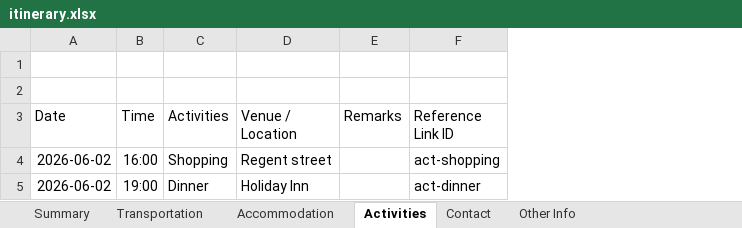
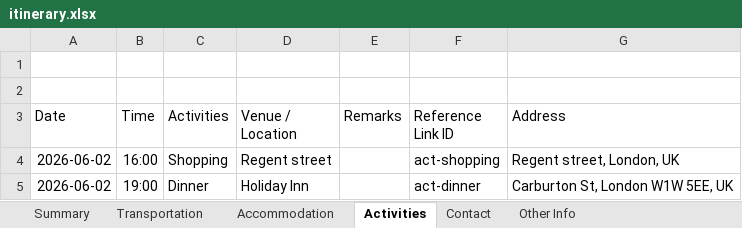
Before and after one commit to kawan2020/travel-itinerary, an Excel workbook: Data/itinerary.xlsx, sheet Activities, drawn as a sheet; values as stored, in another font and other column widths than the file's, no borders; the diff names each change by its address in the sheet, - before the commit and + after, or states it on an @@ line.

```diff
--- a/Data/itinerary.xlsx (sheet Activities)
+++ b/Data/itinerary.xlsx (sheet Activities)
+column G (Address), rows 4-5: Regent street, London, UK | Carburton St, London W1W 5EE, UK
```
Also changed, not shown: sheet Transportation, sheet Accommodation.
